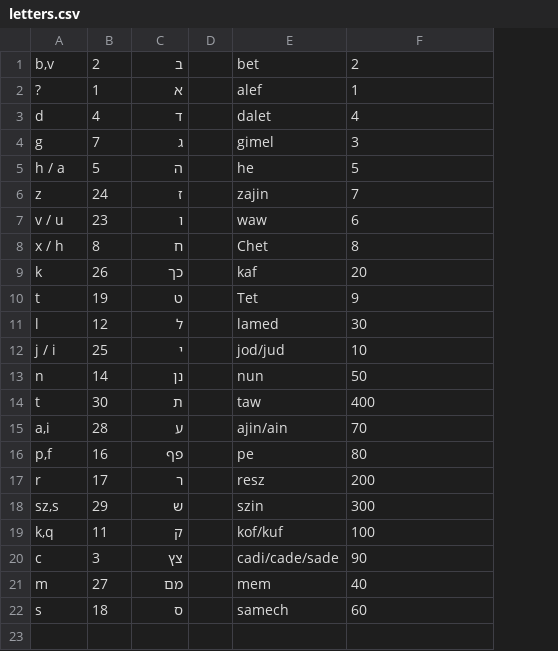
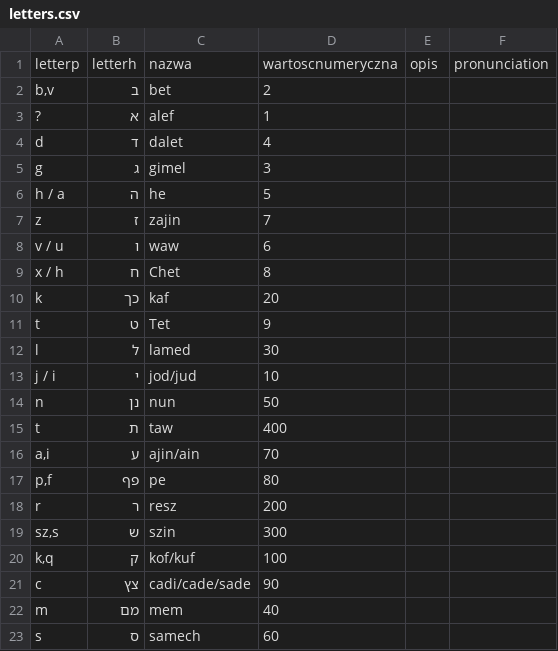
Before and after one commit to RomanBulinski/hebrewBackend, a CSV file: src/main/resources/letters.csv, drawn as a sheet; removed rows and columns are numbered as before the commit, all else as after; the diff names each change by its address in the sheet, - before the commit and + after, or states it on an @@ line.

```diff
--- a/src/main/resources/letters.csv
+++ b/src/main/resources/letters.csv
-column B, rows 1-22: 2 | 1 | 4 | 7 | 5 | 24 | 23 | 8 | 26 | 19 | 12 | 25 | 14 | 30 | 28 | 16 | 17 | 29 | 11 | 3 | 27 | 18
-column D, empty
+column E, empty
+column F, empty
+row 1: letterp | letterh | nazwa | wartoscnumeryczna | opis | pronunciation
```
Also changed, not shown: src/main/resources/words.csv, target/classes/letters.csv, 13 other files.
